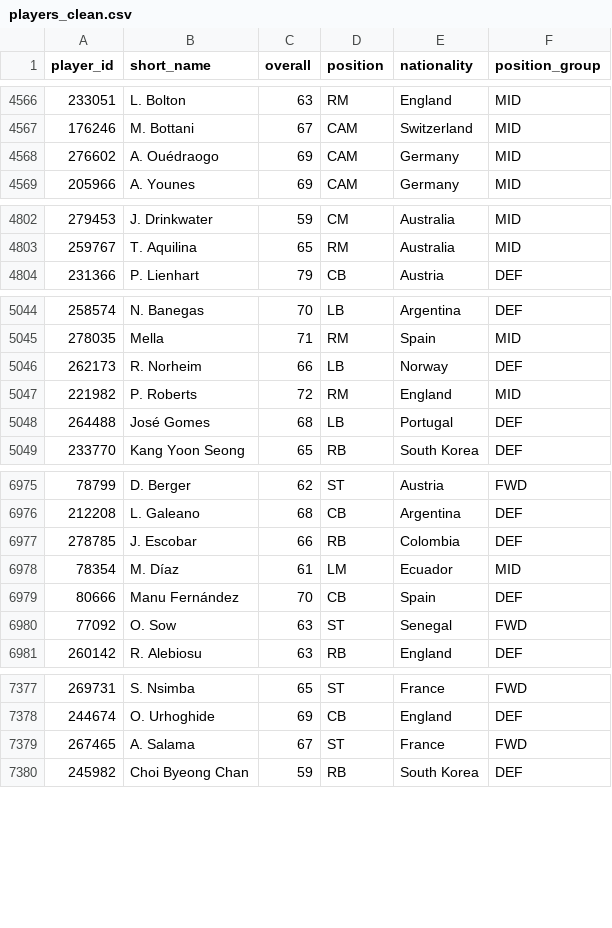
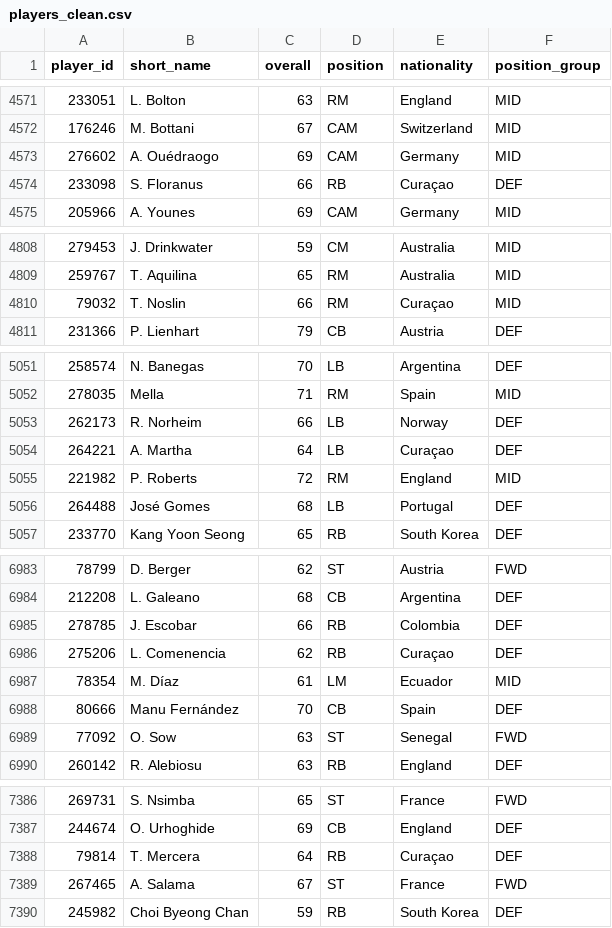
Before and after one commit to edena13/wc2026, a CSV file: data/processed/players_clean.csv, drawn as a sheet; only a part is shown, gaps mark what is left out; the diff covers the shown part only; the diff names each change by its address in the sheet, - before the commit and + after, or states it on an @@ line.

```diff
--- a/data/processed/players_clean.csv
+++ b/data/processed/players_clean.csv
+row 4574: 233098 | S. Floranus | 66 | RB | Curaçao | DEF
+row 4810: 79032 | T. Noslin | 66 | RM | Curaçao | MID
+row 5054: 264221 | A. Martha | 64 | LB | Curaçao | DEF
+row 6986: 275206 | L. Comenencia | 62 | RB | Curaçao | DEF
+row 7388: 79814 | T. Mercera | 64 | RB | Curaçao | DEF
```
Also changed, not shown: 10 added rows elsewhere in this file, 2 other files.
